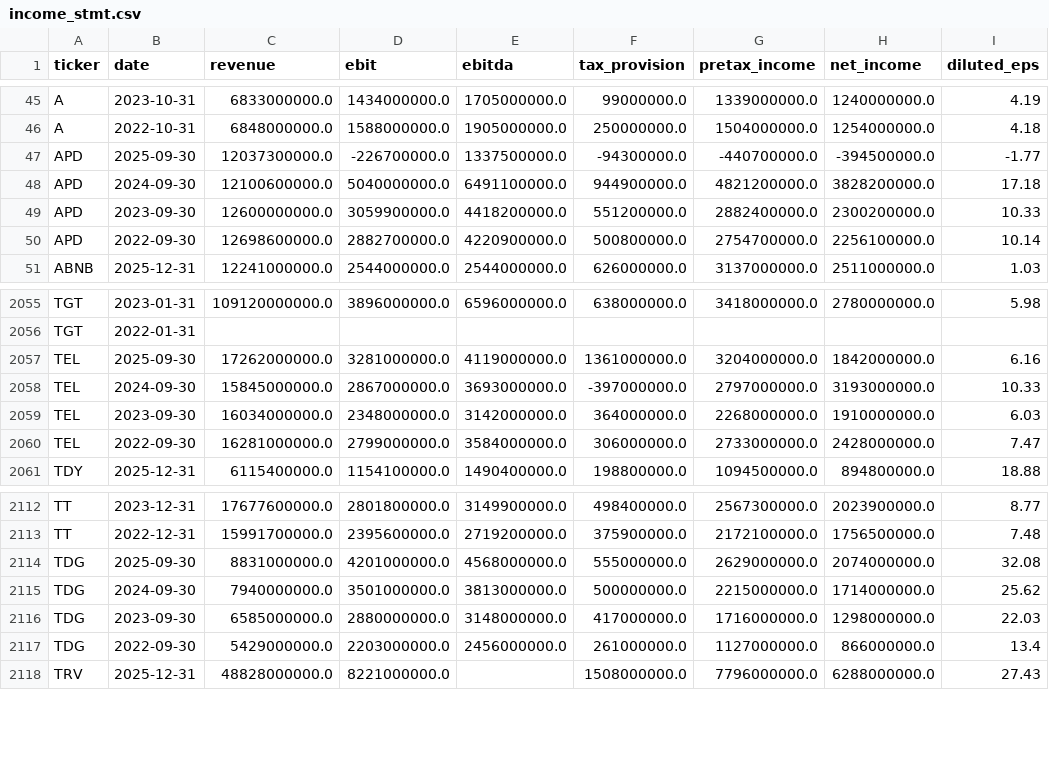
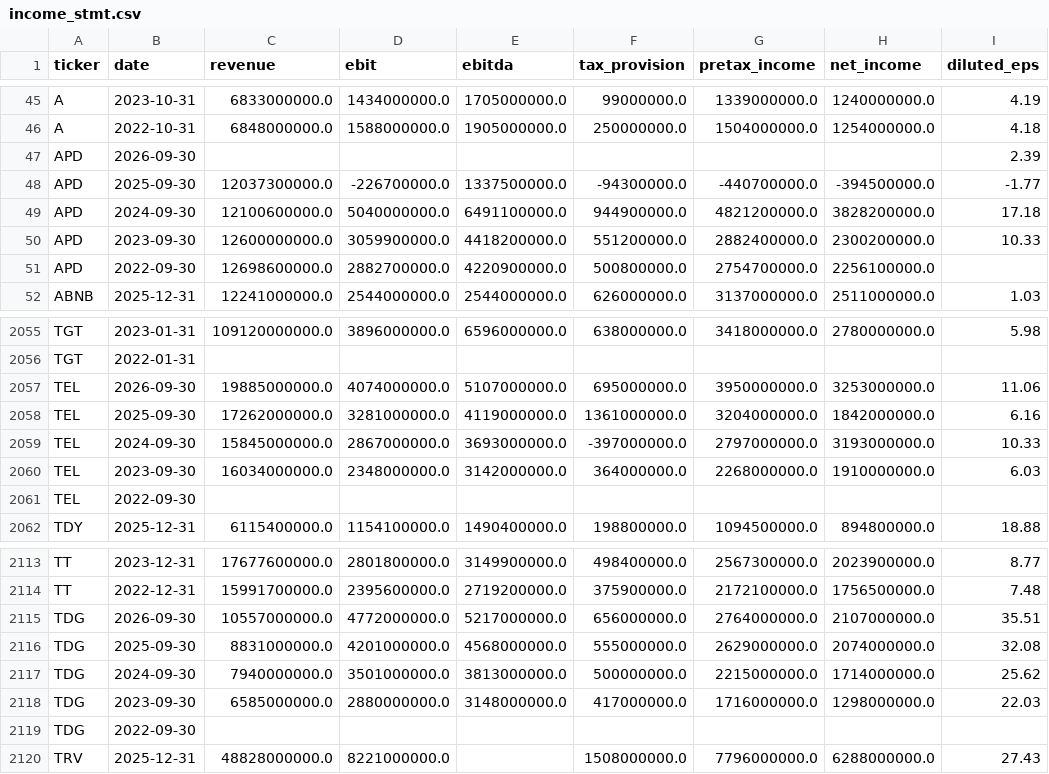
Before and after one commit to Mathias-Ramos/4-sp500_companies_analysis, a CSV file: data/raw/income_stmt.csv, drawn as a sheet; only a part is shown, gaps mark what is left out; the diff covers the shown part only.

```diff
--- a/data/raw/income_stmt.csv
+++ b/data/raw/income_stmt.csv
@@ -46,2 +46,3 @@ A,2023-10-31,6833000000.0,1434000000.0,1705000000.0,99000000.0,1339000000.0,1240
 A,2022-10-31,6848000000.0,1588000000.0,1905000000.0,250000000.0,1504000000.0,1254000000.0,4.18
+APD,2026-09-30,,,,,,,2.39
 APD,2025-09-30,12037300000.0,-226700000.0,1337500000.0,-94300000.0,-440700000.0,-394500000.0,-1.77
@@ -49,3 +50,3 @@ APD,2024-09-30,12100600000.0,5040000000.0,6491100000.0,944900000.0,4821200000.0,
 APD,2023-09-30,12600000000.0,3059900000.0,4418200000.0,551200000.0,2882400000.0,2300200000.0,10.33
-APD,2022-09-30,12698600000.0,2882700000.0,4220900000.0,500800000.0,2754700000.0,2256100000.0,10.14
+APD,2022-09-30,12698600000.0,2882700000.0,4220900000.0,500800000.0,2754700000.0,2256100000.0,
 ABNB,2025-12-31,12241000000.0,2544000000.0,2544000000.0,626000000.0,3137000000.0,2511000000.0,1.03
@@ -2056,2 +2056,3 @@ TGT,2023-01-31,109120000000.0,3896000000.0,6596000000.0,638000000.0,3418000000.0
 TGT,2022-01-31,,,,,,,
+TEL,2026-09-30,19885000000.0,4074000000.0,5107000000.0,695000000.0,3950000000.0,3253000000.0,11.06
 TEL,2025-09-30,17262000000.0,3281000000.0,4119000000.0,1361000000.0,3204000000.0,1842000000.0,6.16
@@ -2059,3 +2060,3 @@ TEL,2024-09-30,15845000000.0,2867000000.0,3693000000.0,-397000000.0,2797000000.0
 TEL,2023-09-30,16034000000.0,2348000000.0,3142000000.0,364000000.0,2268000000.0,1910000000.0,6.03
-TEL,2022-09-30,16281000000.0,2799000000.0,3584000000.0,306000000.0,2733000000.0,2428000000.0,7.47
+TEL,2022-09-30,,,,,,,
 TDY,2025-12-31,6115400000.0,1154100000.0,1490400000.0,198800000.0,1094500000.0,894800000.0,18.88
@@ -2113,2 +2114,3 @@ TT,2023-12-31,17677600000.0,2801800000.0,3149900000.0,498400000.0,2567300000.0,2
 TT,2022-12-31,15991700000.0,2395600000.0,2719200000.0,375900000.0,2172100000.0,1756500000.0,7.48
+TDG,2026-09-30,10557000000.0,4772000000.0,5217000000.0,656000000.0,2764000000.0,2107000000.0,35.51
 TDG,2025-09-30,8831000000.0,4201000000.0,4568000000.0,555000000.0,2629000000.0,2074000000.0,32.08
@@ -2116,3 +2118,3 @@ TDG,2024-09-30,7940000000.0,3501000000.0,3813000000.0,500000000.0,2215000000.0,1
 TDG,2023-09-30,6585000000.0,2880000000.0,3148000000.0,417000000.0,1716000000.0,1298000000.0,22.03
-TDG,2022-09-30,5429000000.0,2203000000.0,2456000000.0,261000000.0,1127000000.0,866000000.0,13.4
+TDG,2022-09-30,,,,,,,
 TRV,2025-12-31,48828000000.0,8221000000.0,,1508000000.0,7796000000.0,6288000000.0,27.43
```
Also changed, not shown: 5 added rows, 6 removed rows and 12 edited cells elsewhere in this file, data/raw/cashflow.csv, 34 other files.
